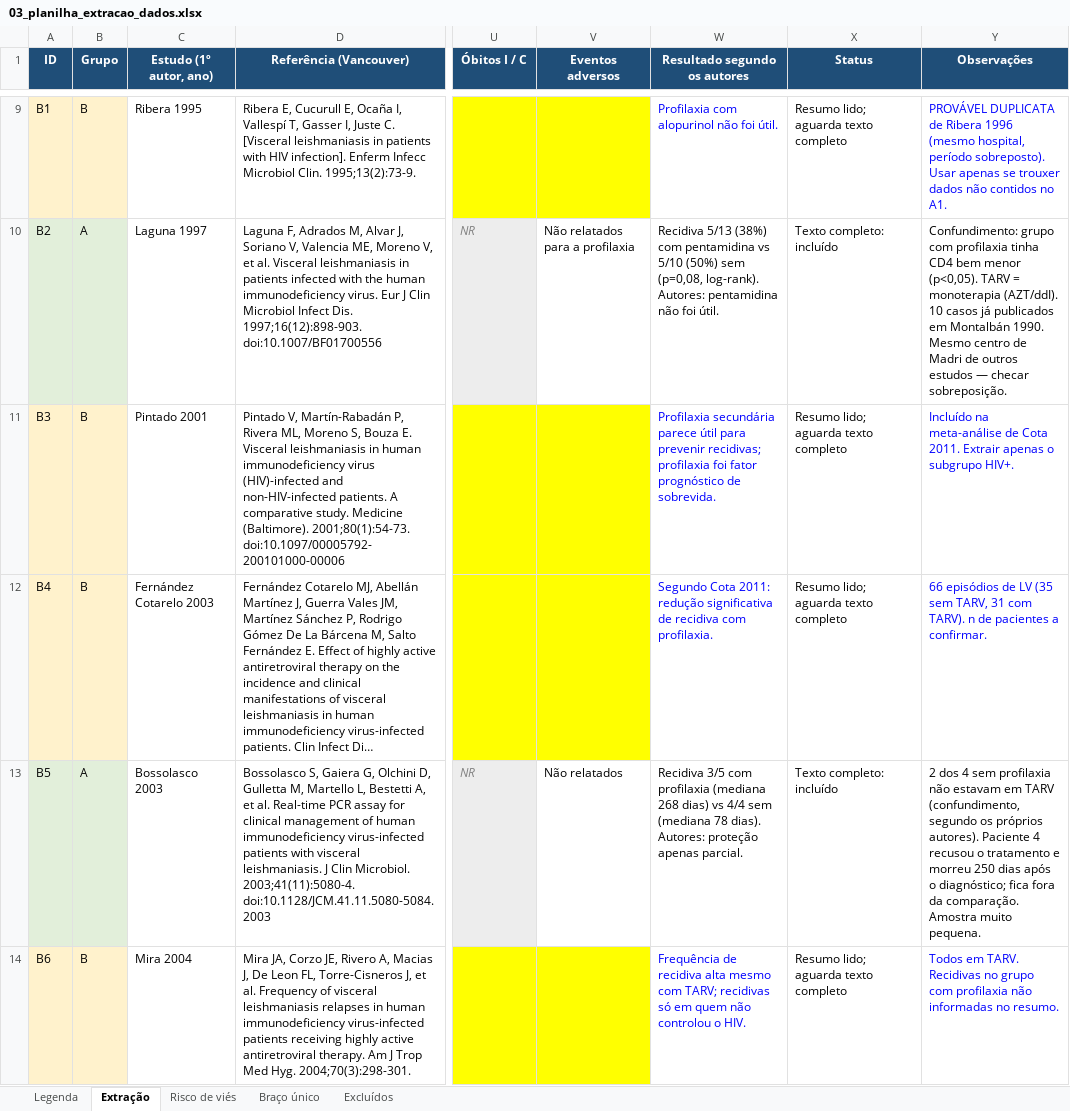
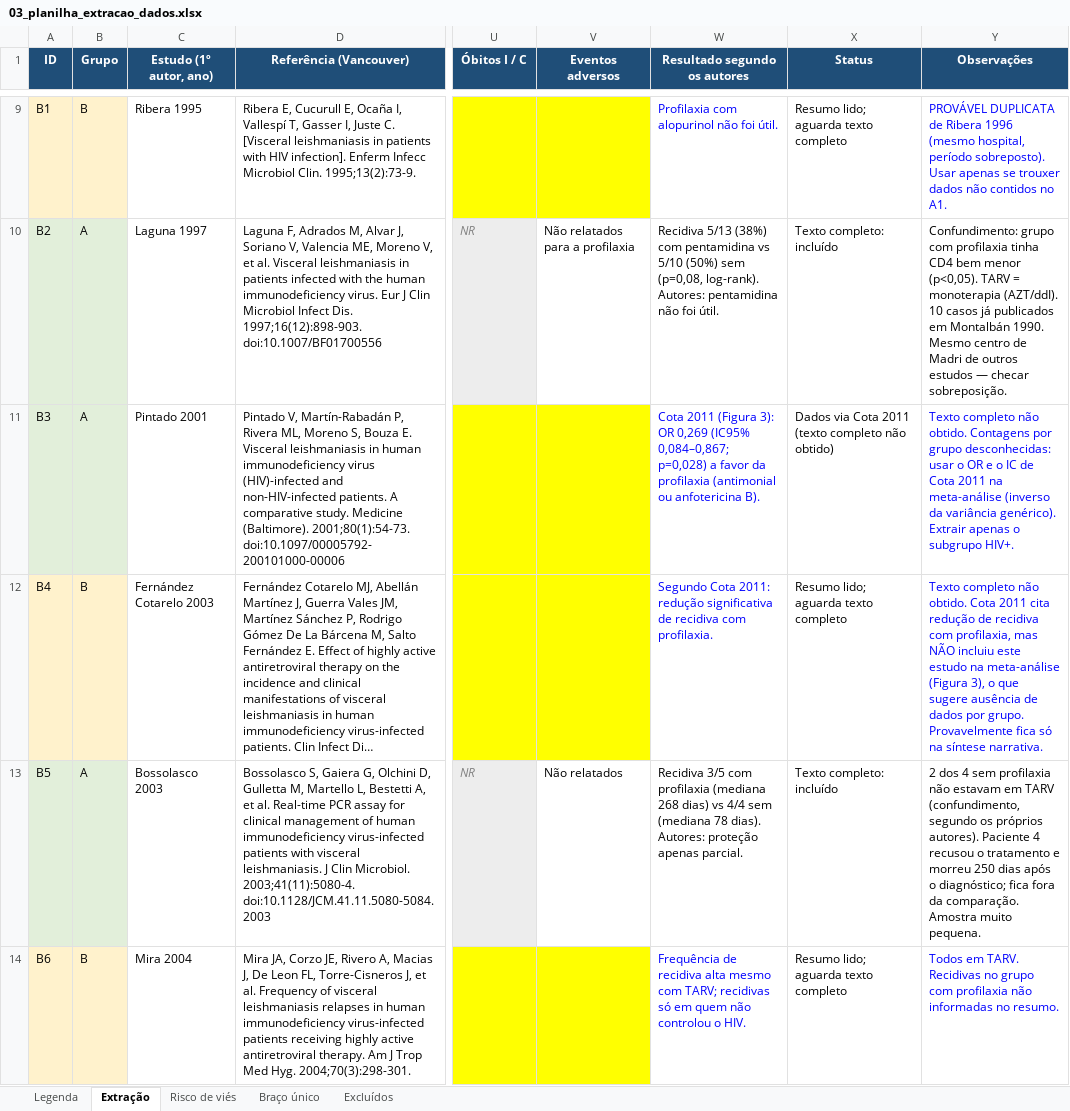
Before and after one commit to BioMemo/Artigo-MAD, an Excel workbook: 03_planilha_extracao_dados.xlsx, sheet Extração, drawn as a sheet; only a part is shown, gaps mark what is left out; long unchanged cells end in …; values as stored, in another font and other column widths than the file's, no borders; charts and pictures not drawn; the diff covers the shown part only; the diff names each change by its address in the sheet, - before the commit and + after, or states it on an @@ line.

```diff
--- a/03_planilha_extracao_dados.xlsx (sheet Extração)
+++ b/03_planilha_extracao_dados.xlsx (sheet Extração)
-A11:B11 fill: #FFF2CC
+A11:B11 fill: #E2EFDA
-B11 (Grupo): B
+B11 (Grupo): A
-W11 (Resultado segundo os autores): Profilaxia secundária parece útil para prevenir recidivas; profilaxia foi fator prognóstico de sobrevida.
+W11 (Resultado segundo os autores): Cota 2011 (Figura 3): OR 0,269 (IC95% 0,084–0,867; p=0,028) a favor da profilaxia (antimonial ou anfotericina B).
-X11 (Status): Resumo lido; aguarda texto completo
+X11 (Status): Dados via Cota 2011 (texto completo não obtido)
-Y11 (Observações): Incluído na meta-análise de Cota 2011. Extrair apenas…
+Y11 (Observações): Texto completo não obtido. Contagens por grupo desconhecidas: usar o OR e o IC de Cota 2011 na meta-análise (inverso da variância genérico). Extrair apenas…
-Y12 (Observações): 66 episódios de LV (35 sem TARV, 31 com TARV). n de pacientes a confirmar.
+Y12 (Observações): Texto completo não obtido. Cota 2011 cita redução de recidiva com profilaxia, mas NÃO incluiu este estudo na meta-análise (Figura 3), o que sugere ausência de dados por grupo. Provavelmente fica só na síntese narrativa.
```
Also changed, not shown: 1 added row, 1 removed row, 8 edited cells and cell formats elsewhere in this sheet, 1 other file.
